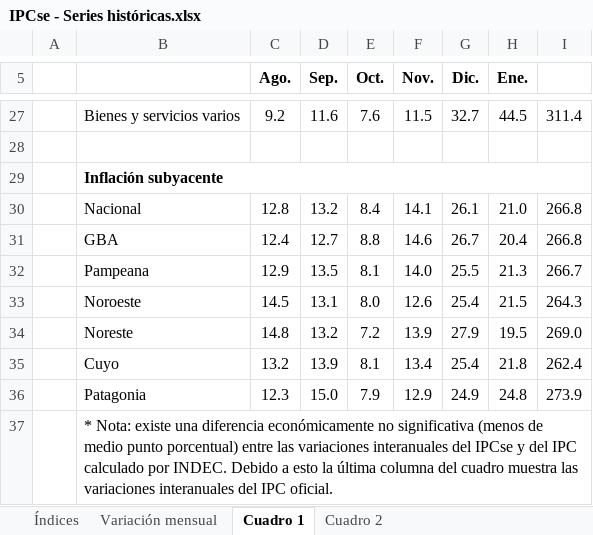
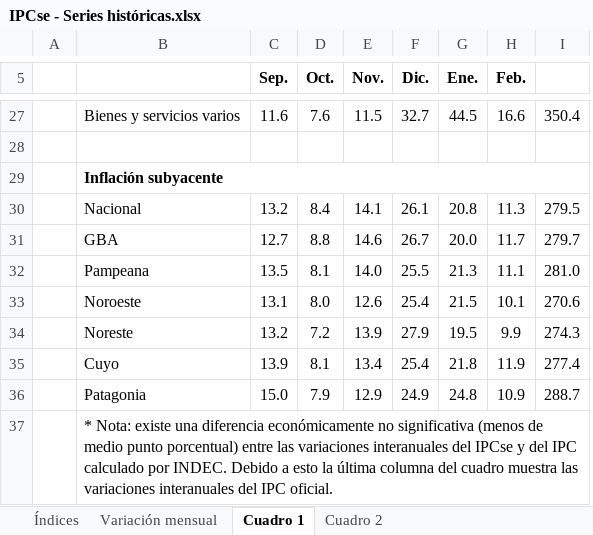
Before and after one commit to mrozada/mrozada.github.io, an Excel workbook: assets/excel/IPCse - Series históricas.xlsx, sheet Cuadro 1, drawn as a sheet; only a part is shown, gaps mark what is left out; values as stored, in another font and other column widths than the file's, no borders; removed rows and columns are numbered as before the commit, all else as after; the diff covers the shown part only; the diff names each change by its address in the sheet, - before the commit and + after, or states it on an @@ line.

```diff
--- a/assets/excel/IPCse - Series históricas.xlsx (sheet Cuadro 1)
+++ b/assets/excel/IPCse - Series históricas.xlsx (sheet Cuadro 1)
-column C (Ago.), rows 27-36: 9.2 |  |  | 12.8 | 12.4 | 12.9 | 14.5 | 14.8 | 13.2 | 12.3
+column H (Feb.), rows 27-36: 16.6 |  |  | 11.3 | 11.7 | 11.1 | 10.1 | 9.9 | 11.9 | 10.9
-I27: 311.4
+I27: 350.4
-G30 (Ene.): 21.0
+G30 (Ene.): 20.8
-I30: 266.8
+I30: 279.5
-G31 (Ene.): 20.4
+G31 (Ene.): 20.0
-I31: 266.8
+I31: 279.7
-I32: 266.7
+I32: 281.0
-I33: 264.3
+I33: 270.6
-I34: 269.0
+I34: 274.3
-I35: 262.4
+I35: 277.4
-I36: 273.9
+I36: 288.7
```
Also changed, not shown: 1 added row, 1 removed row, 27 edited cells and merged cells elsewhere in this sheet, sheet Cuadro 2, sheet Índices, sheet Variación mensual, 3 other files.
